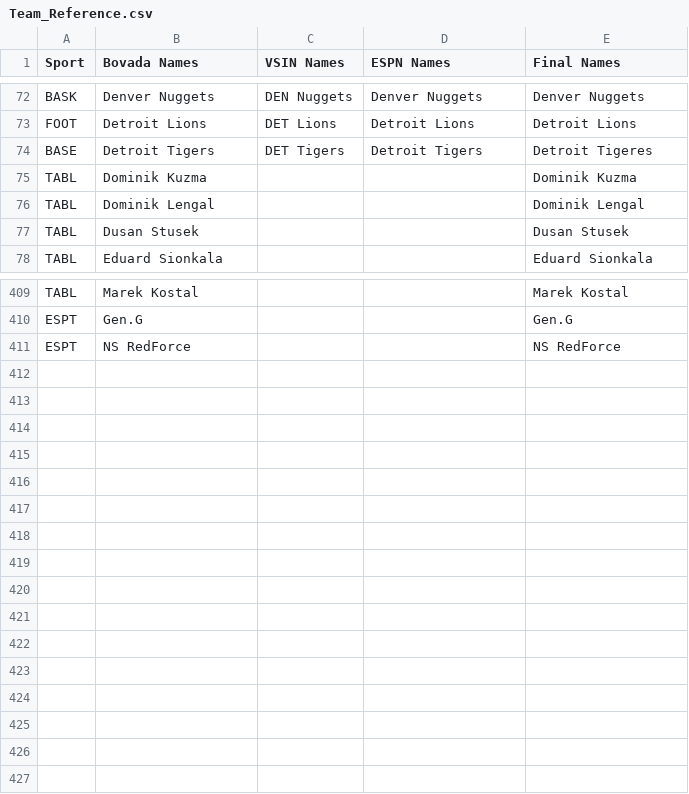
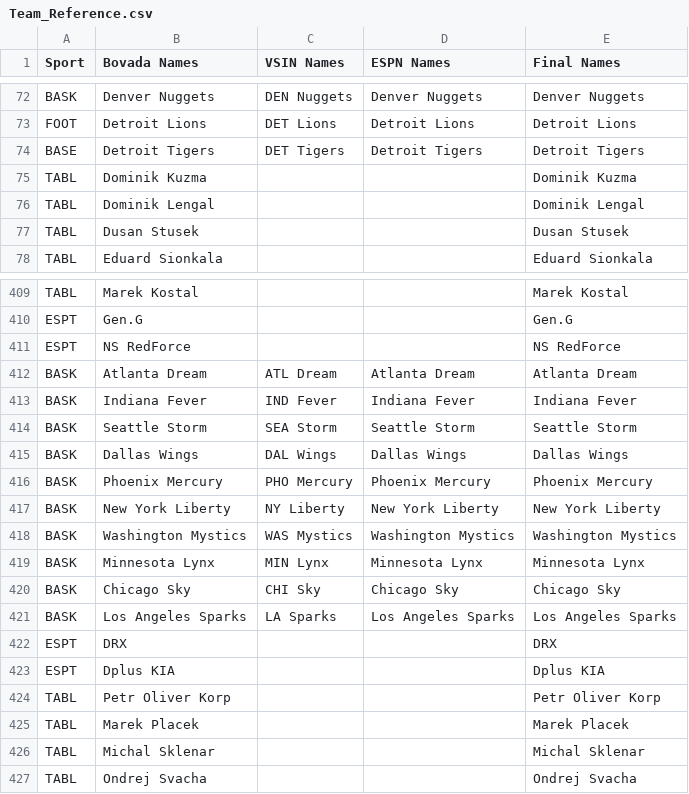
Before and after one commit to ahicks5/DraftCodes, a CSV file: Team_Reference.csv, drawn as a sheet; only a part is shown, gaps mark what is left out.

```diff
--- a/Team_Reference.csv
+++ b/Team_Reference.csv
@@ -73,3 +73,3 @@ BASK,Denver Nuggets,DEN Nuggets,Denver Nuggets,Denver Nuggets
 FOOT,Detroit Lions,DET Lions,Detroit Lions,Detroit Lions
-BASE,Detroit Tigers,DET Tigers,Detroit Tigers,Detroit Tigeres
+BASE,Detroit Tigers,DET Tigers,Detroit Tigers,Detroit Tigers
 TABL,Dominik Kuzma,,,Dominik Kuzma
@@ -411 +411,17 @@ ESPT,Gen.G,,,Gen.G
 ESPT,NS RedForce,,,NS RedForce
+BASK,Atlanta Dream,ATL Dream,Atlanta Dream,Atlanta Dream
+BASK,Indiana Fever,IND Fever,Indiana Fever,Indiana Fever
+BASK,Seattle Storm,SEA Storm,Seattle Storm,Seattle Storm
+BASK,Dallas Wings,DAL Wings,Dallas Wings,Dallas Wings
+BASK,Phoenix Mercury,PHO Mercury,Phoenix Mercury,Phoenix Mercury
+BASK,New York Liberty,NY Liberty,New York Liberty,New York Liberty
+BASK,Washington Mystics,WAS Mystics,Washington Mystics,Washington Mystics
+BASK,Minnesota Lynx,MIN Lynx,Minnesota Lynx,Minnesota Lynx
+BASK,Chicago Sky,CHI Sky,Chicago Sky,Chicago Sky
+BASK,Los Angeles Sparks,LA Sparks,Los Angeles Sparks,Los Angeles Sparks
+ESPT,DRX,,,DRX
+ESPT,Dplus KIA,,,Dplus KIA
+TABL,Petr Oliver Korp,,,Petr Oliver Korp
+TABL,Marek Placek,,,Marek Placek
+TABL,Michal Sklenar,,,Michal Sklenar
+TABL,Ondrej Svacha,,,Ondrej Svacha
```
Also changed, not shown: espn_missing_teams.csv, espn_test.csv, 6 other files.
